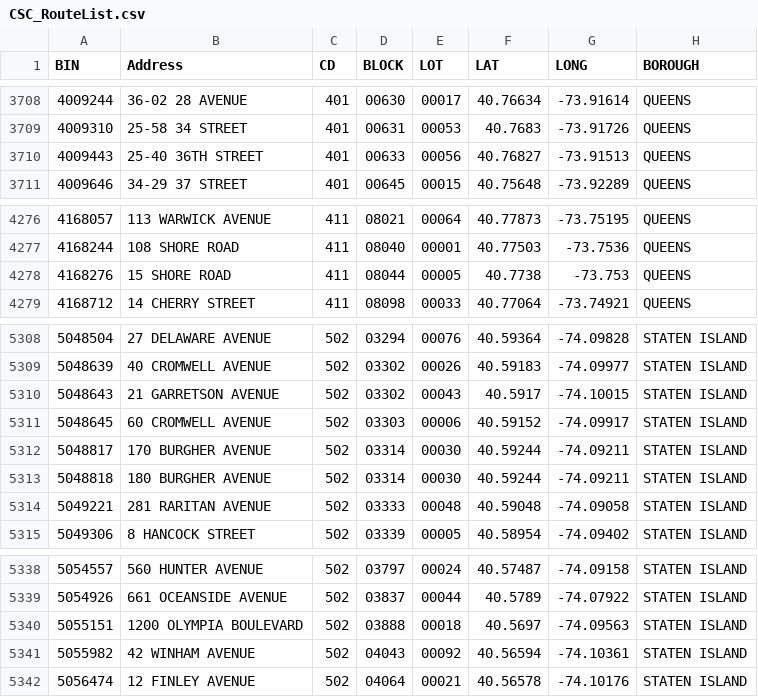
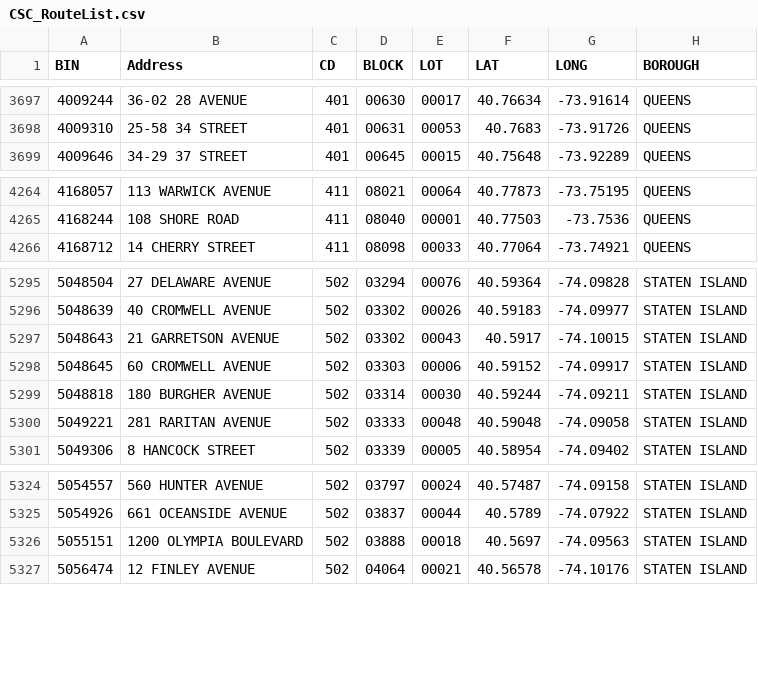
Before and after one commit to NYCDOB/SiteSafety_V2, a CSV file: data/CSC_RouteList.csv, drawn as a sheet; only a part is shown, gaps mark what is left out; the diff covers the shown part only.

```diff
--- a/data/CSC_RouteList.csv
+++ b/data/CSC_RouteList.csv
@@ -3709,3 +3698,2 @@ BIN,Address,CD,BLOCK,LOT,LAT,LONG,BOROUGH
 4009310,25-58 34 STREET,401,00631,00053,40.7683,-73.91726,QUEENS
-4009443,25-40 36TH STREET,401,00633,00056,40.76827,-73.91513,QUEENS
 4009646,34-29 37 STREET,401,00645,00015,40.75648,-73.92289,QUEENS
@@ -4277,3 +4265,2 @@ BIN,Address,CD,BLOCK,LOT,LAT,LONG,BOROUGH
 4168244,108 SHORE ROAD,411,08040,00001,40.77503,-73.7536,QUEENS
-4168276,15 SHORE ROAD,411,08044,00005,40.7738,-73.753,QUEENS
 4168712,14 CHERRY STREET,411,08098,00033,40.77064,-73.74921,QUEENS
@@ -5311,3 +5298,2 @@ BIN,Address,CD,BLOCK,LOT,LAT,LONG,BOROUGH
 5048645,60 CROMWELL AVENUE,502,03303,00006,40.59152,-74.09917,STATEN ISLAND
-5048817,170 BURGHER AVENUE,502,03314,00030,40.59244,-74.09211,STATEN ISLAND
 5048818,180 BURGHER AVENUE,502,03314,00030,40.59244,-74.09211,STATEN ISLAND
@@ -5340,3 +5326,2 @@ BIN,Address,CD,BLOCK,LOT,LAT,LONG,BOROUGH
 5055151,1200 OLYMPIA BOULEVARD,502,03888,00018,40.5697,-74.09563,STATEN ISLAND
-5055982,42 WINHAM AVENUE,502,04043,00092,40.56594,-74.10361,STATEN ISLAND
 5056474,12 FINLEY AVENUE,502,04064,00021,40.56578,-74.10176,STATEN ISLAND
```
Also changed, not shown: 11 removed rows elsewhere in this file, 1 other file.
